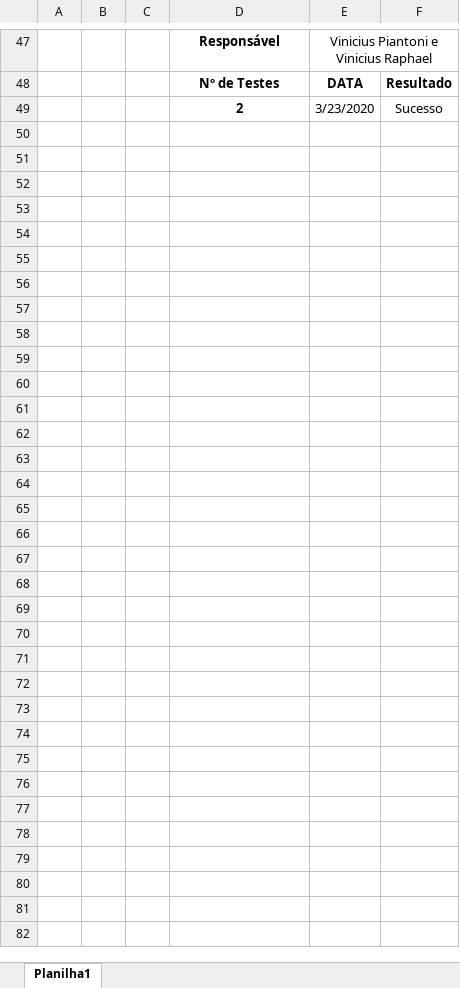
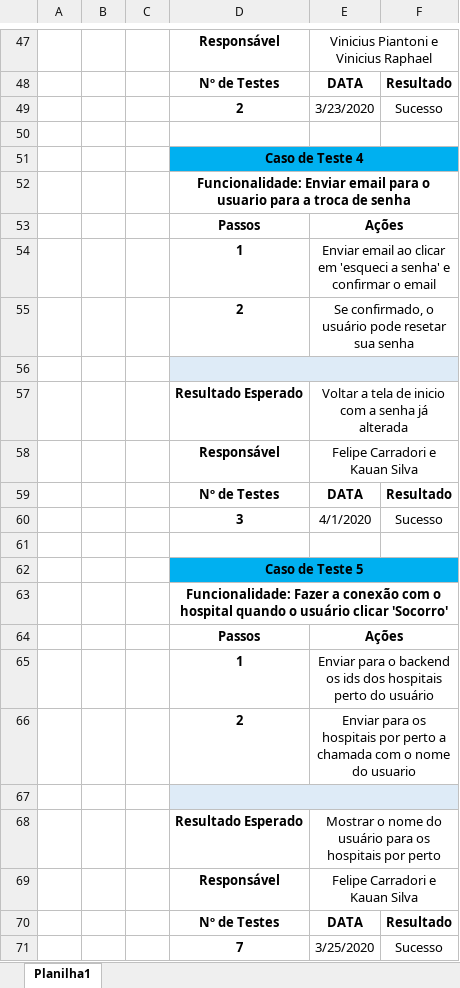
Before and after one commit to Silva4g/AAmed, an Excel workbook: documentacao/TabeladeTestes_Sprint2.xlsx, sheet Planilha1, drawn as a sheet; only a part is shown, gaps mark what is left out; values as stored, in another font and other column widths than the file's, no borders; the diff names each change by its address in the sheet, - before the commit and + after, or states it on an @@ line.

Commit message:
Update TabeladeTestes_Sprint2.xlsx
tabela de testes carradori e kau

```diff
--- a/documentacao/TabeladeTestes_Sprint2.xlsx (sheet Planilha1)
+++ b/documentacao/TabeladeTestes_Sprint2.xlsx (sheet Planilha1)
+row 50: (empty)
+row 51:  |  |  | Caso de Teste 4
+row 52:  |  |  | Funcionalidade: Enviar email para o usuario para a troca de senha
+row 53:  |  |  | Passos | Ações
+row 54:  |  |  | 1 | Enviar email ao clicar em 'esqueci a senha' e confirmar o email
+row 55:  |  |  | 2 | Se confirmado, o usuário pode resetar sua senha
+row 56: (empty)
+row 57:  |  |  | Resultado Esperado | Voltar a tela de inicio com a senha já alterada
+row 58:  |  |  | Responsável | Felipe Carradori e Kauan Silva
+row 59:  |  |  | Nº de Testes | DATA | Resultado
+row 60:  |  |  | 3 | 4/1/2020 | Sucesso
+row 61: (empty)
+row 62:  |  |  | Caso de Teste 5
+row 63:  |  |  | Funcionalidade: Fazer a conexão com o hospital quando o usuário clicar 'Socorro'
+row 64:  |  |  | Passos | Ações
+row 65:  |  |  | 1 | Enviar para o backend os ids dos hospitais perto do usuário
+row 66:  |  |  | 2 | Enviar para os hospitais por perto a chamada com o nome do usuario
+row 67: (empty)
+row 68:  |  |  | Resultado Esperado | Mostrar o nome do usuário para os hospitais por perto
+row 69:  |  |  | Responsável | Felipe Carradori e Kauan Silva
+row 70:  |  |  | Nº de Testes | DATA | Resultado
+row 71:  |  |  | 7 | 3/25/2020 | Sucesso
```
